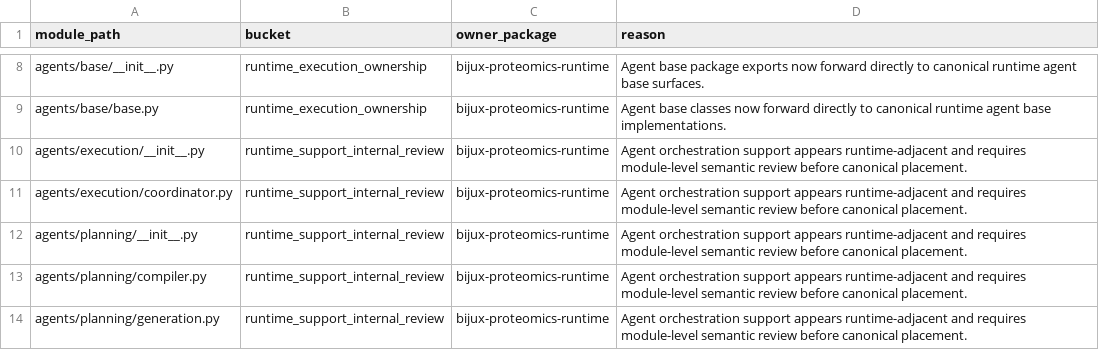
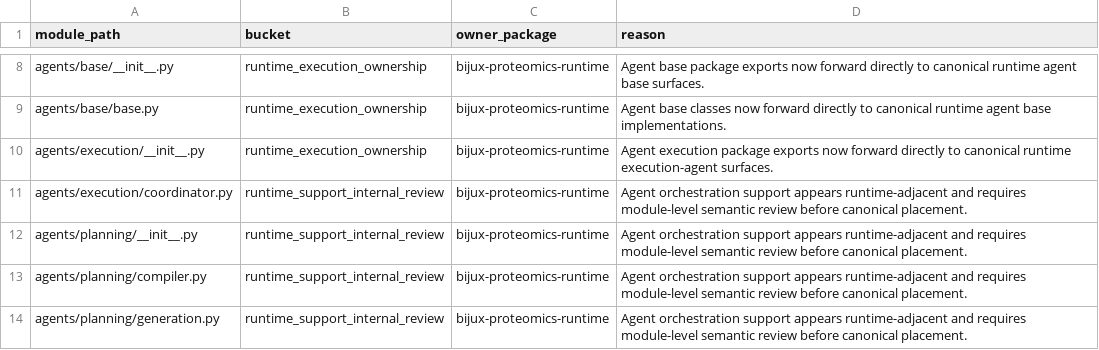
Before and after one commit to bijux/bijux-proteomics, a CSV file: docs/09-bijux-proteomics-runtime/migration-ledger/agentic-proteins-module-ledger.csv, drawn as a sheet; only a part is shown, gaps mark what is left out.

Commit message:
fix(governance): promote execution agent package exports

```diff
--- a/docs/09-bijux-proteomics-runtime/migration-ledger/agentic-proteins-module-ledger.csv
+++ b/docs/09-bijux-proteomics-runtime/migration-ledger/agentic-proteins-module-ledger.csv
@@ -9,3 +9,3 @@ agents/base/__init__.py,runtime_execution_ownership,bijux-proteomics-runtime,Age
 agents/base/base.py,runtime_execution_ownership,bijux-proteomics-runtime,Agent base classes now forward directly to canonical runtime agent base implementations.
-agents/execution/__init__.py,runtime_support_internal_review,bijux-proteomics-runtime,Agent orchestration support appears runtime-adjacent and requires module-level semantic review before canonical placement.
+agents/execution/__init__.py,runtime_execution_ownership,bijux-proteomics-runtime,Agent execution package exports now forward directly to canonical runtime execution-agent surfaces.
 agents/execution/coordinator.py,runtime_support_internal_review,bijux-proteomics-runtime,Agent orchestration support appears runtime-adjacent and requires module-level semantic review before canonical placement.
```
Also changed, not shown: 3 other files.
